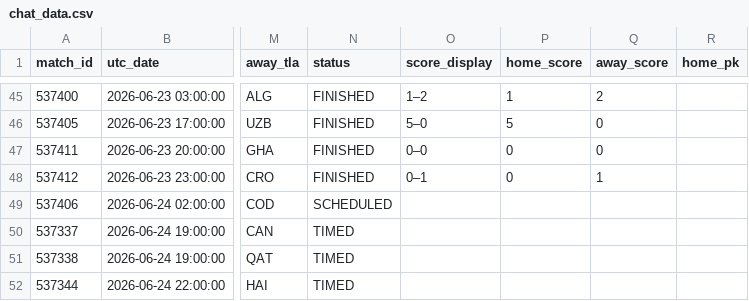
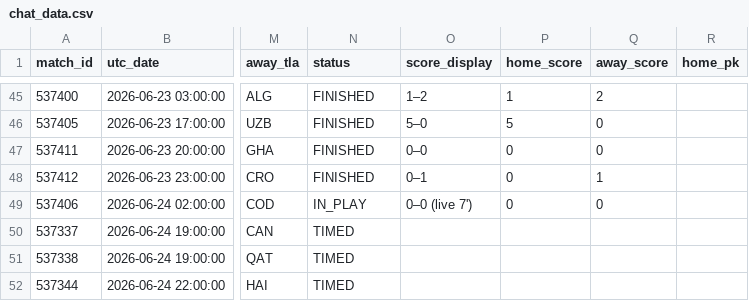
Before and after one commit to smach/worldcup26, a CSV file: data/chat_data.csv, drawn as a sheet; only a part is shown, gaps mark what is left out; the diff names each change by its address in the sheet, - before the commit and + after, or states it on an @@ line.

```diff
--- a/data/chat_data.csv
+++ b/data/chat_data.csv
-N49 (status): SCHEDULED
+N49 (status): IN_PLAY
-O49 (score_display): (empty)
+O49 (score_display): 0–0 (live 7')
-P49 (home_score): (empty)
+P49 (home_score): 0
-Q49 (away_score): (empty)
+Q49 (away_score): 0
```
Also changed, not shown: 6 other files.
